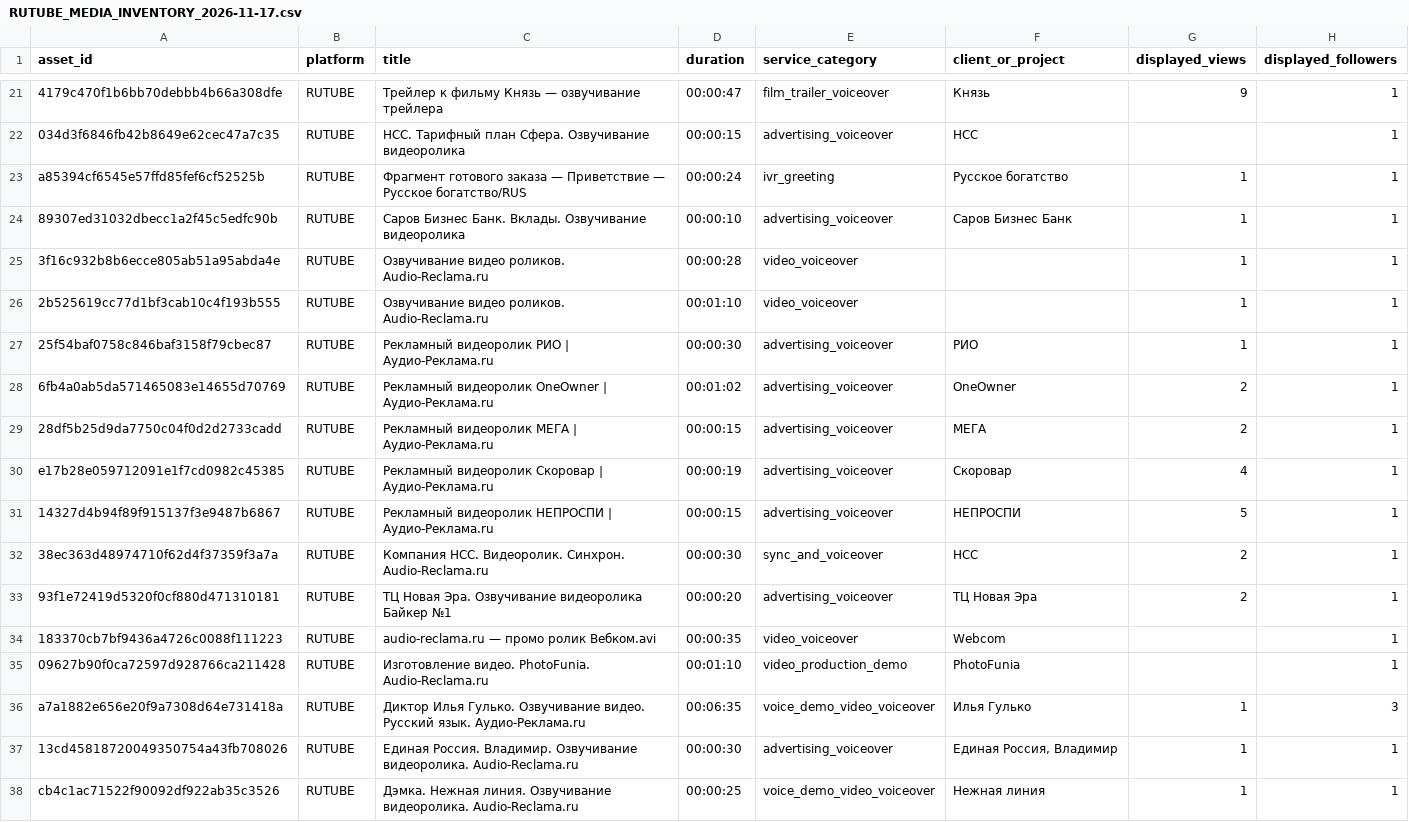
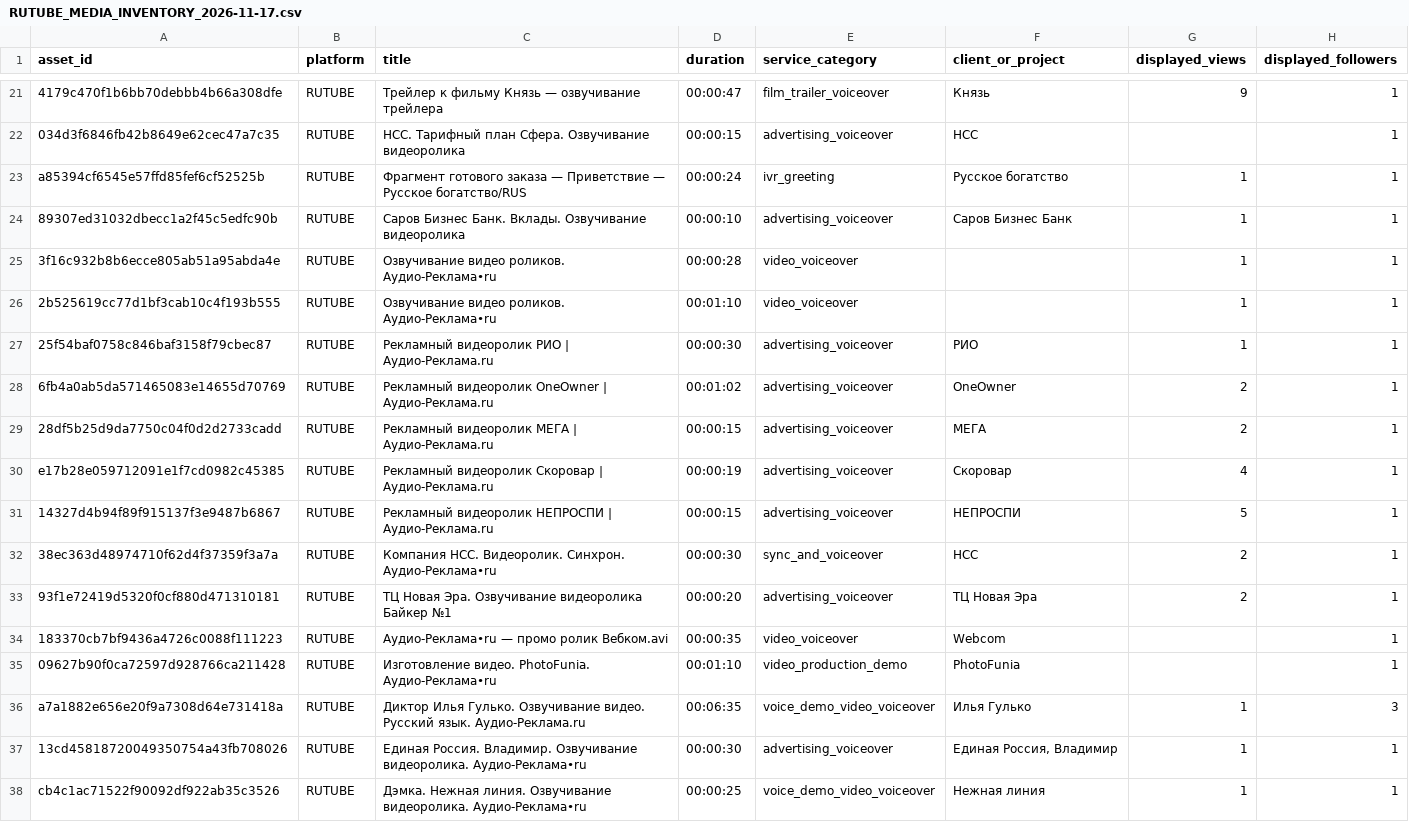
Before and after one commit to AudioReclamaRu/sonic-infrastructure-report, a CSV file: research/RUTUBE_MEDIA_INVENTORY_2026-11-17.csv, drawn as a sheet; only a part is shown, gaps mark what is left out; the diff names each change by its address in the sheet, - before the commit and + after, or states it on an @@ line.

Commit message:
Normalize public asset display titles to canonical brand

```diff
--- a/research/RUTUBE_MEDIA_INVENTORY_2026-11-17.csv
+++ b/research/RUTUBE_MEDIA_INVENTORY_2026-11-17.csv
-C25:C26 (title): Озвучивание видео роликов. Audio-Reclama.ru
+C25:C26 (title): Озвучивание видео роликов. Аудио-Реклама•ru
-C32 (title): …Видеоролик. Синхрон. Audio-Reclama.ru
+C32 (title): …Видеоролик. Синхрон. Аудио-Реклама•ru
-C34 (title): audio-reclama.ru — промо ролик Вебком.avi
+C34 (title): Аудио-Реклама•ru — промо ролик Вебком.avi
-C35 (title): …видео. PhotoFunia. Audio-Reclama.ru
+C35 (title): …видео. PhotoFunia. Аудио-Реклама•ru
-C37 (title): …Озвучивание видеоролика. Audio-Reclama.ru
+C37 (title): …Озвучивание видеоролика. Аудио-Реклама•ru
-C38 (title): …Озвучивание видеоролика. Audio-Reclama.ru
+C38 (title): …Озвучивание видеоролика. Аудио-Реклама•ru
```
